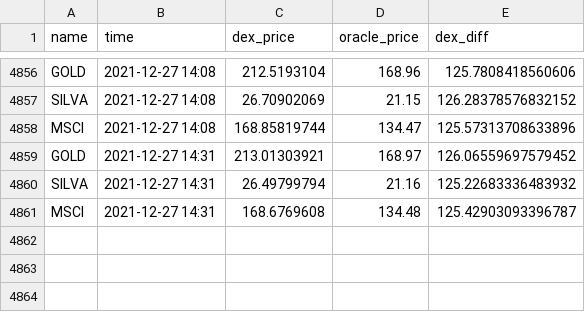
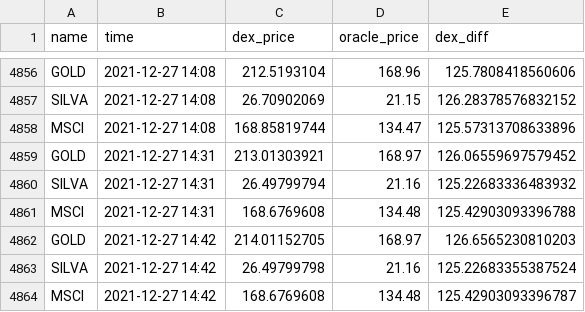
Before and after one commit to JesJehle/defichain-scraper, a CSV file: prices.csv, drawn as a sheet; only a part is shown, gaps mark what is left out.

Commit message:
update

```diff
--- a/prices.csv
+++ b/prices.csv
@@ -4860,2 +4860,5 @@ GOLD,2021-12-27 14:31,213.01303921,168.97,126.06559697579452
 SILVA,2021-12-27 14:31,26.49799794,21.16,125.22683336483932
-MSCI,2021-12-27 14:31,168.6769608,134.48,125.42903093396787
+MSCI,2021-12-27 14:31,168.6769608,134.48,125.42903093396788
+GOLD,2021-12-27 14:42,214.01152705,168.97,126.6565230810203
+SILVA,2021-12-27 14:42,26.49799798,21.16,125.22683355387524
+MSCI,2021-12-27 14:42,168.6769608,134.48,125.42903093396787
```
